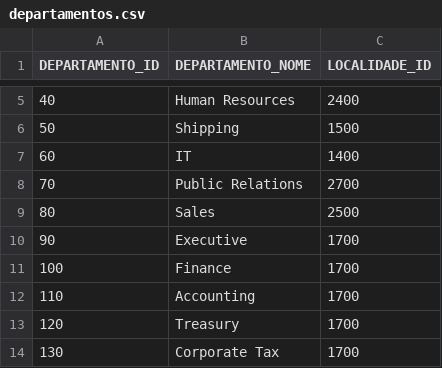
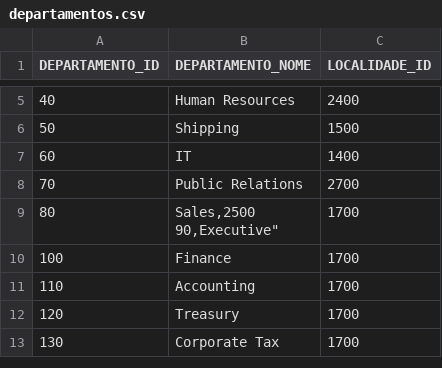
Before and after one commit to diegoblsantos/xp-bd-sad, a CSV file: aid_6/departamentos.csv, drawn as a sheet; only a part is shown, gaps mark what is left out; ↵ is a line break in a cell; the diff names each change by its address in the sheet, - before the commit and + after, or states it on an @@ line.

```diff
--- a/aid_6/departamentos.csv
+++ b/aid_6/departamentos.csv
-B9 (DEPARTAMENTO_NOME): Sales
+B9 (DEPARTAMENTO_NOME): Sales,2500 ↵ 90,Executive"
-C9 (LOCALIDADE_ID): 2500
+C9 (LOCALIDADE_ID): 1700
-row 10: 90 | Executive | 1700
```
Also changed, not shown: aid_6/cargos.csv.
